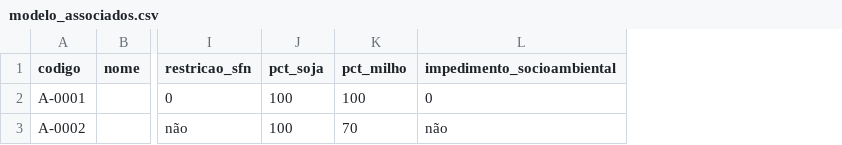
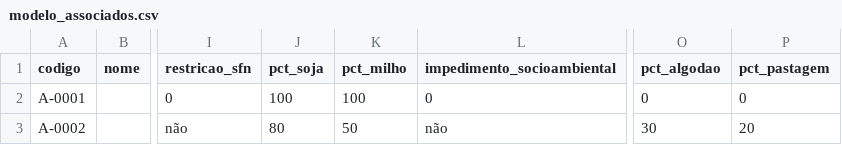
Before and after one commit to cleitonfranco74/agroScoreMT, a CSV file: modelo_associados.csv, drawn as a sheet; only a part is shown, gaps mark what is left out; the diff names each change by its address in the sheet, - before the commit and + after, or states it on an @@ line.

```diff
--- a/modelo_associados.csv
+++ b/modelo_associados.csv
+column O (pct_algodao), rows 2-3: 0 | 30
+column P (pct_pastagem), rows 2-3: 0 | 20
-J3 (pct_soja): 100
+J3 (pct_soja): 80
-K3 (pct_milho): 70
+K3 (pct_milho): 50
```
Also changed, not shown: 2 other files.
